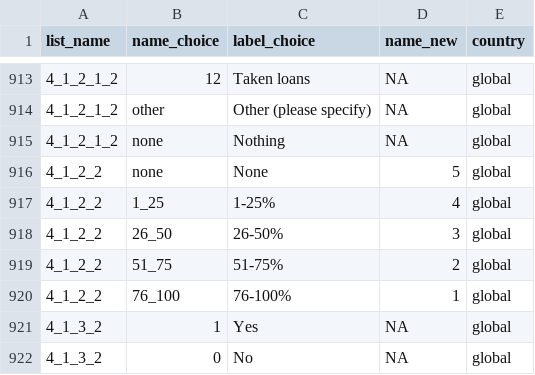
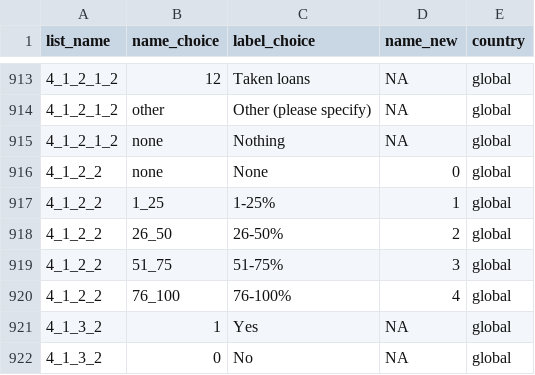
Before and after one commit to andreacsanchezb10/HOLPA_factors_influencing_adoption_dfs, a CSV file: global_choices.csv, drawn as a sheet; only a part is shown, gaps mark what is left out.

```diff
--- a/global_choices.csv
+++ b/global_choices.csv
@@ -915,7 +915,7 @@
 "4_1_2_1_2","none","Nothing",NA,"global"
-"4_1_2_2","none","None","5","global"
-"4_1_2_2","1_25","1-25%","4","global"
-"4_1_2_2","26_50","26-50%","3","global"
-"4_1_2_2","51_75","51-75%","2","global"
-"4_1_2_2","76_100","76-100%","1","global"
+"4_1_2_2","none","None","0","global"
+"4_1_2_2","1_25","1-25%","1","global"
+"4_1_2_2","26_50","26-50%","2","global"
+"4_1_2_2","51_75","51-75%","3","global"
+"4_1_2_2","76_100","76-100%","4","global"
 "4_1_3_2","1","Yes",NA,"global"
```
Also changed, not shown: per_data.csv, per_data_clean.csv, 1 other file.
